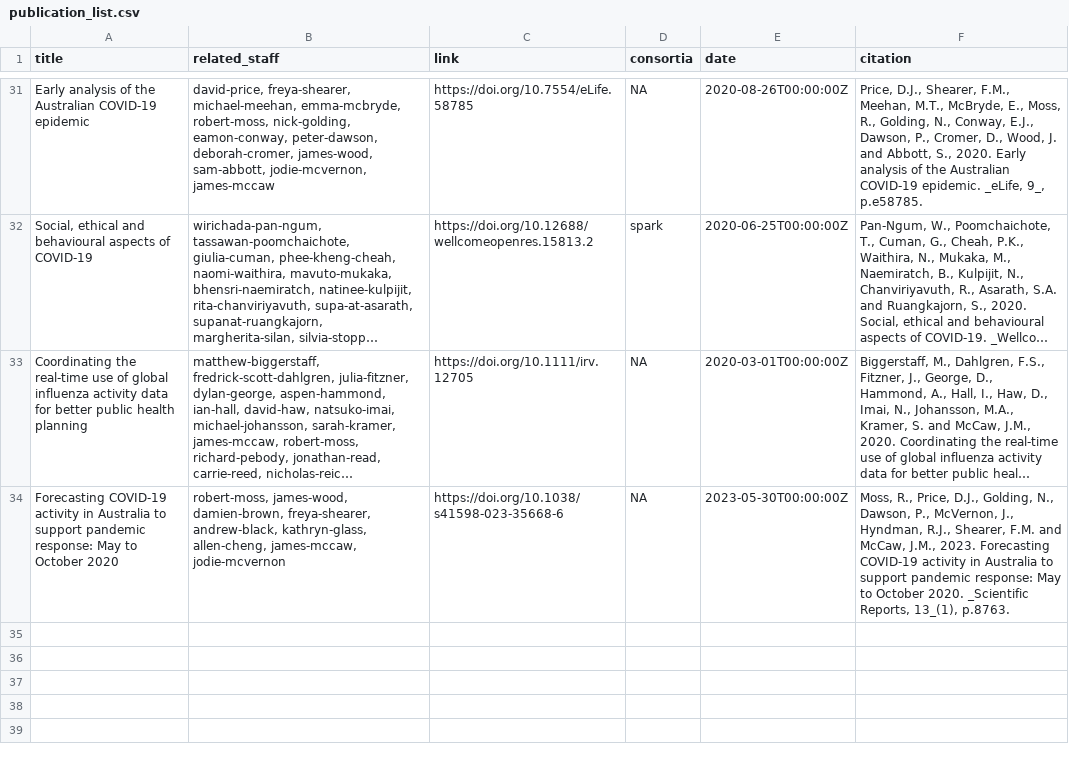
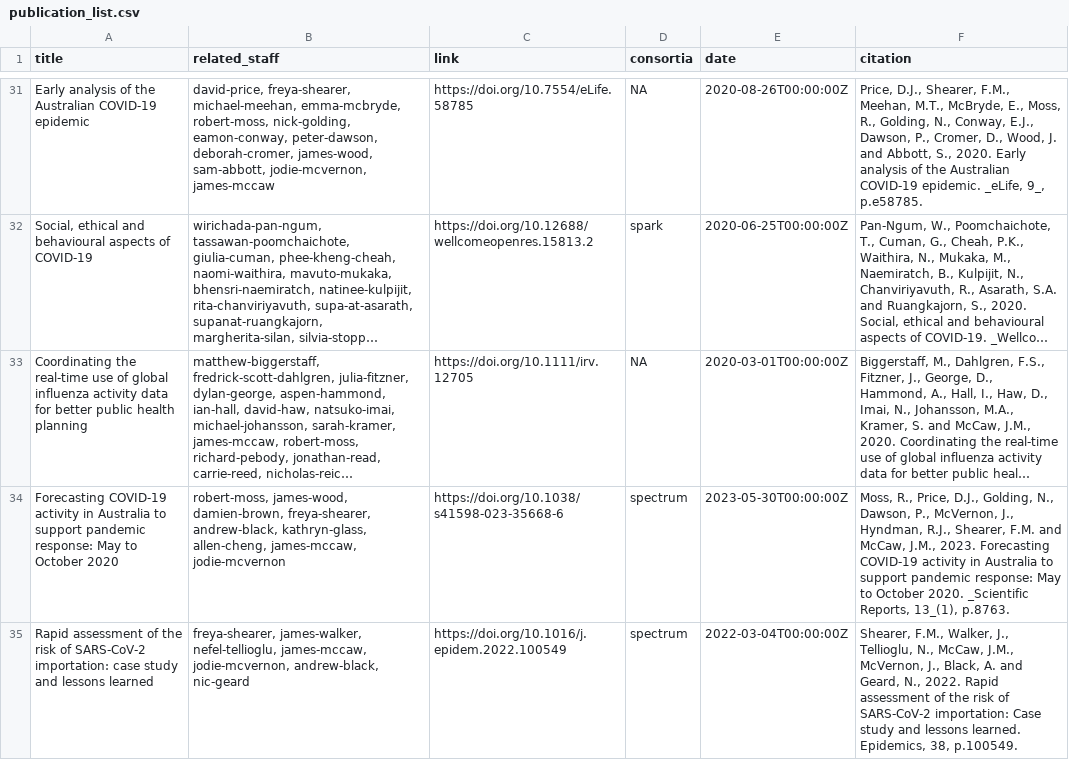
Before and after one commit to spectrum-spark/website-spark, a CSV file: publication_list.csv, drawn as a sheet; only a part is shown, gaps mark what is left out; long unchanged cells end in …; the diff names each change by its address in the sheet, - before the commit and + after, or states it on an @@ line.

Commit message:
Update publications

```diff
--- a/publication_list.csv
+++ b/publication_list.csv
-D34 (consortia): NA
+D34 (consortia): spectrum
+row 35: Rapid assessment of the risk of SARS-CoV-2 importation: case study and lessons learned | freya-shearer, james-walker, nefel-tellioglu, james-mccaw, jodie-mcvernon, andrew-black, nic-geard | https://doi.org/10.1016/j.epidem.2022.100549 | spectrum | 2022-03-04T00:00:00Z | Shearer, F.M., Walker, J., Tellioglu, N., McCaw, J.M., McVernon, J., Black, A. and Geard, N., 2022. Rapid assessment of the risk of SARS-CoV-2 importation: Case study and lessons learned. Epidemics, 38, p.100549.
```
